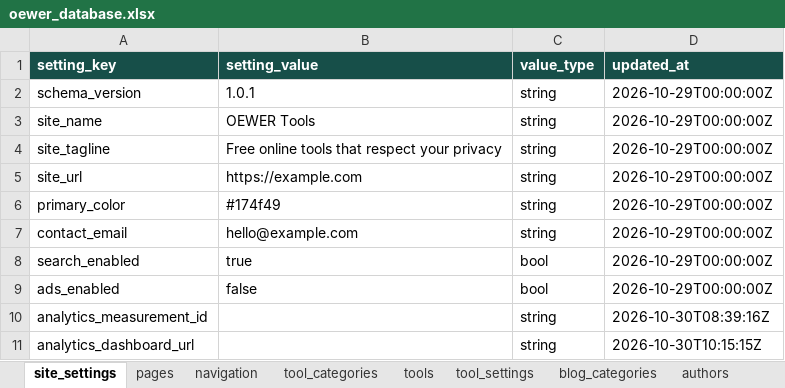
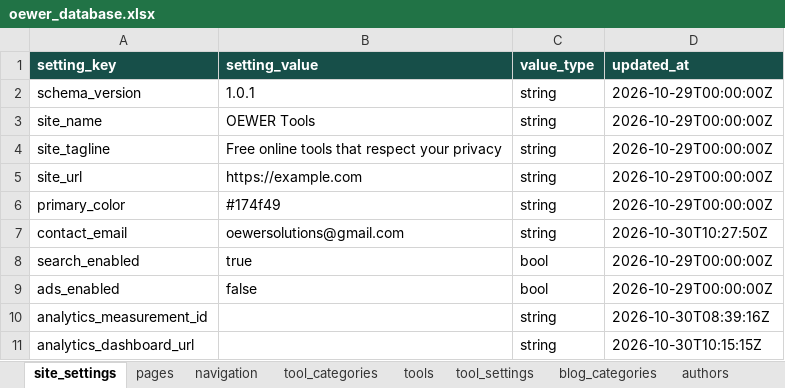
Before and after one commit to oewersolutions/oewer-tools, an Excel workbook: data/oewer_database.xlsx, sheet site_settings, drawn as a sheet; values as stored, in another font and other column widths than the file's, no borders; the diff names each change by its address in the sheet, - before the commit and + after, or states it on an @@ line.

```diff
--- a/data/oewer_database.xlsx (sheet site_settings)
+++ b/data/oewer_database.xlsx (sheet site_settings)
-B7 (setting_value): hello@example.com
+B7 (setting_value): oewersolutions@gmail.com
-D7 (updated_at): 2026-10-29T00:00:00Z
+D7 (updated_at): 2026-10-30T10:27:50Z
```
Also changed, not shown: sheet pages, 6 other files.
